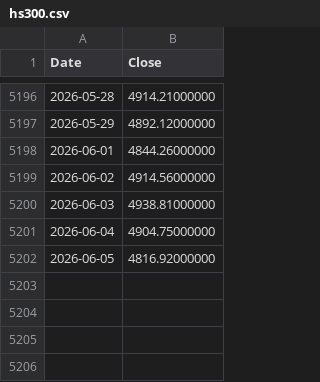
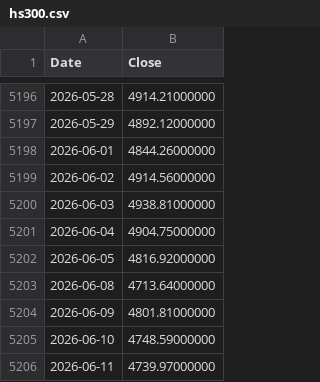
Before and after one commit to coattail/DCA-Lab, a CSV file: web/data/hs300.csv, drawn as a sheet; only a part is shown, gaps mark what is left out; the diff names each change by its address in the sheet, - before the commit and + after, or states it on an @@ line.

```diff
--- a/web/data/hs300.csv
+++ b/web/data/hs300.csv
+row 5203: 2026-06-08 | 4713.64000000
+row 5204: 2026-06-09 | 4801.81000000
+row 5205: 2026-06-10 | 4748.59000000
+row 5206: 2026-06-11 | 4739.97000000
```
Also changed, not shown: web/data/nasdaq100-total-return.csv, web/data/nasdaq100.csv, 8 other files.
